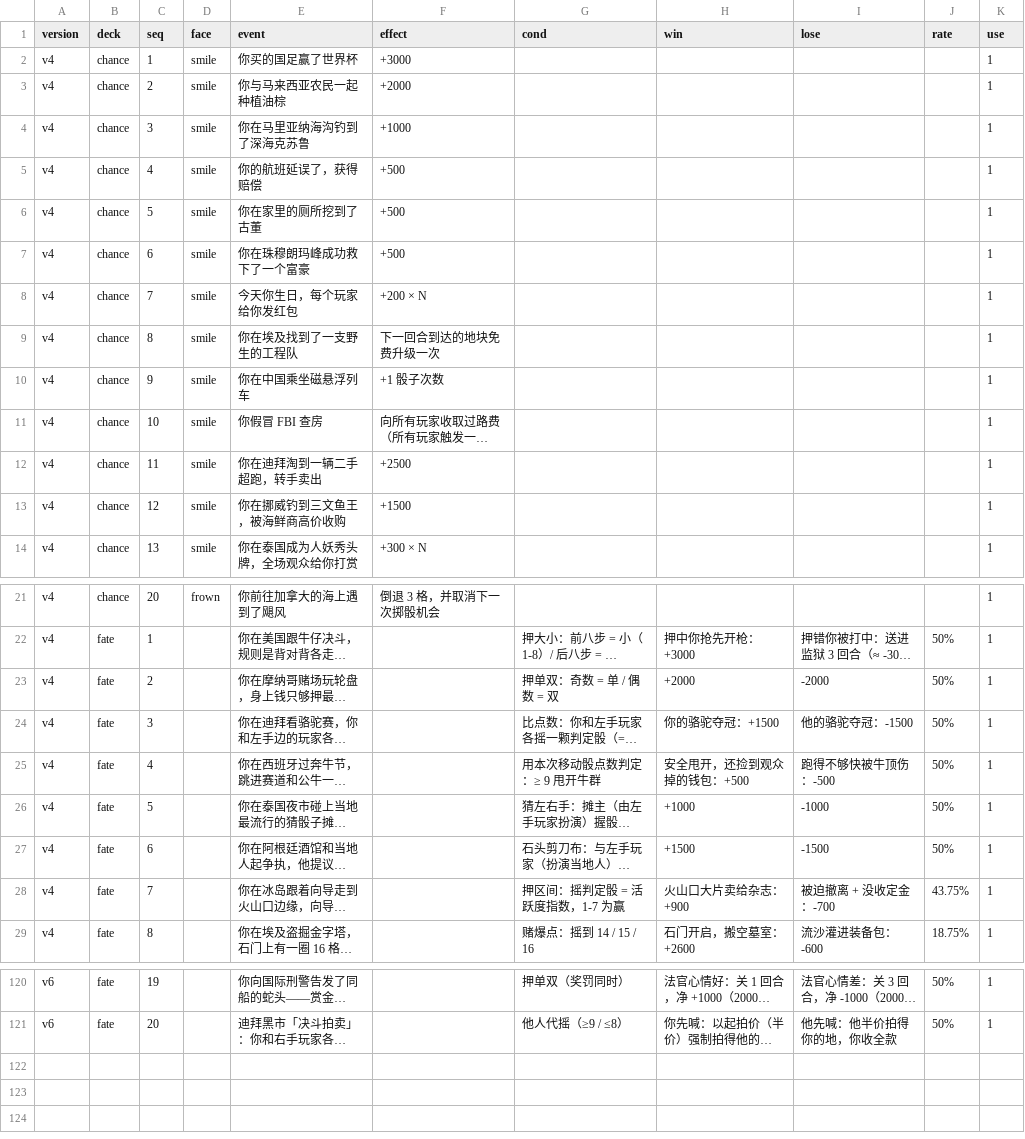
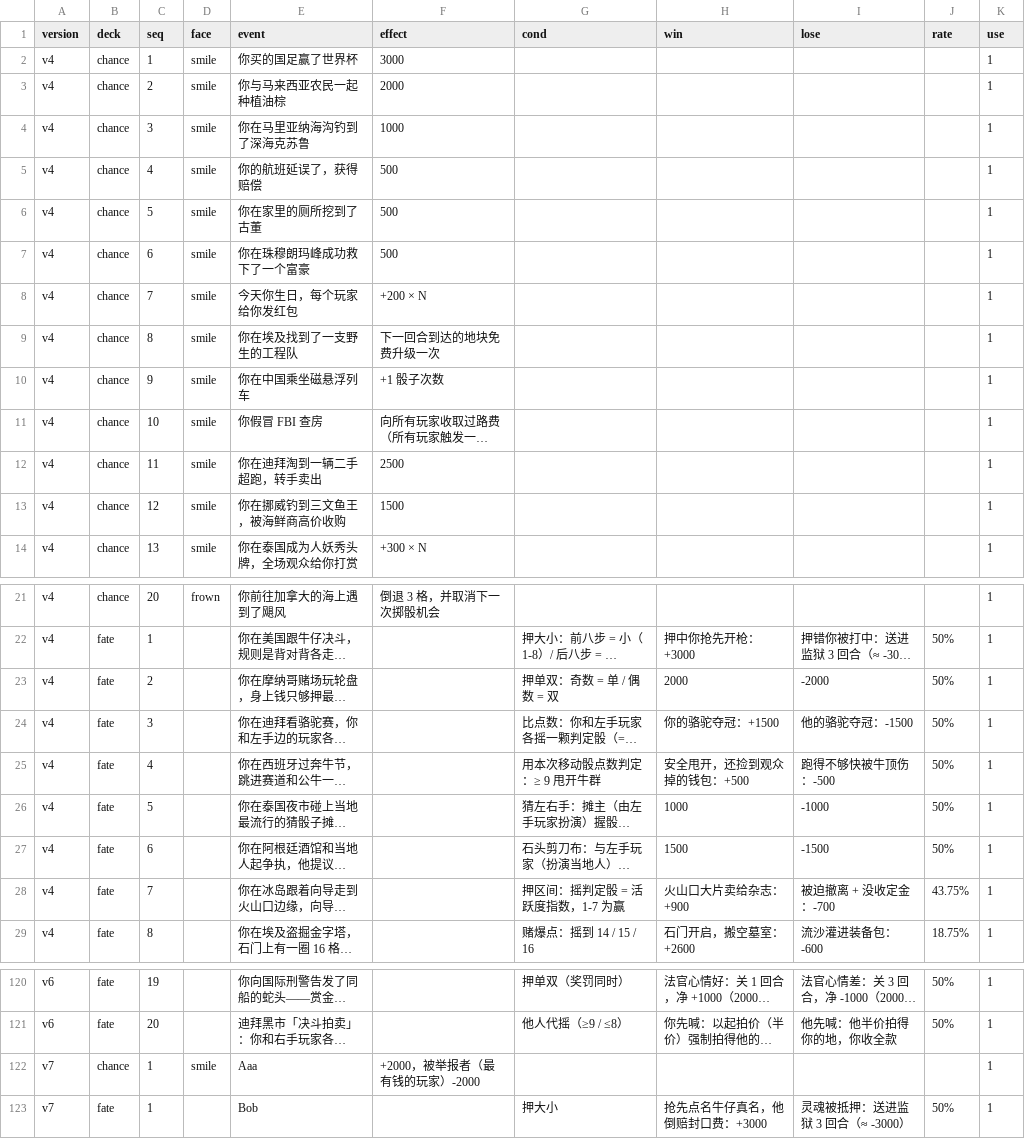
Before and after one commit to alphanoah/monopoly-remix, a CSV file: cards.csv, drawn as a sheet; only a part is shown, gaps mark what is left out; long unchanged cells end in …; the diff covers the shown part only; the diff names each change by its address in the sheet, - before the commit and + after, or states it on an @@ line.

Commit message:
fix: 脚本自动补回金额正号，避免电子表格存 CSV 丢 +
- update.py 新增 fix_plus()：effect/win/lose 若整个格子是正整数，读取时自动补 + 号
  （Excel/Numbers 保存 CSV 会把 +3000 当数值丢掉正号，负号与带文字的不受影响）
- 已丢正号的 CSV 无需手改，跑脚本即恢复；终端会提示补了几个
- docs/csv-fields.md 补充说明

```diff
--- a/cards.csv
+++ b/cards.csv
-F2 (effect): +3000
+F2 (effect): 3000
-F3 (effect): +2000
+F3 (effect): 2000
-F4 (effect): +1000
+F4 (effect): 1000
-F5:F7 (effect): +500
+F5:F7 (effect): 500
-F12 (effect): +2500
+F12 (effect): 2500
-F13 (effect): +1500
+F13 (effect): 1500
-H23 (win): +2000
+H23 (win): 2000
-H26 (win): +1000
+H26 (win): 1000
-H27 (win): +1500
+H27 (win): 1500
+row 122: v7 | chance | 1 | smile | Aaa | +2000，被举报者（最有钱的玩家）-2000 |  |  |  |  | 1
+row 123: v7 | fate | 1 |  | Bob |  | 押大小 | 抢先点名牛仔真名，他倒赔封口费：+3000 | 灵魂被抵押：送进监狱 3 回合（≈ -3000） | 50% | 1
```
Also changed, not shown: 14 edited cells elsewhere in this file, 4 other files.
